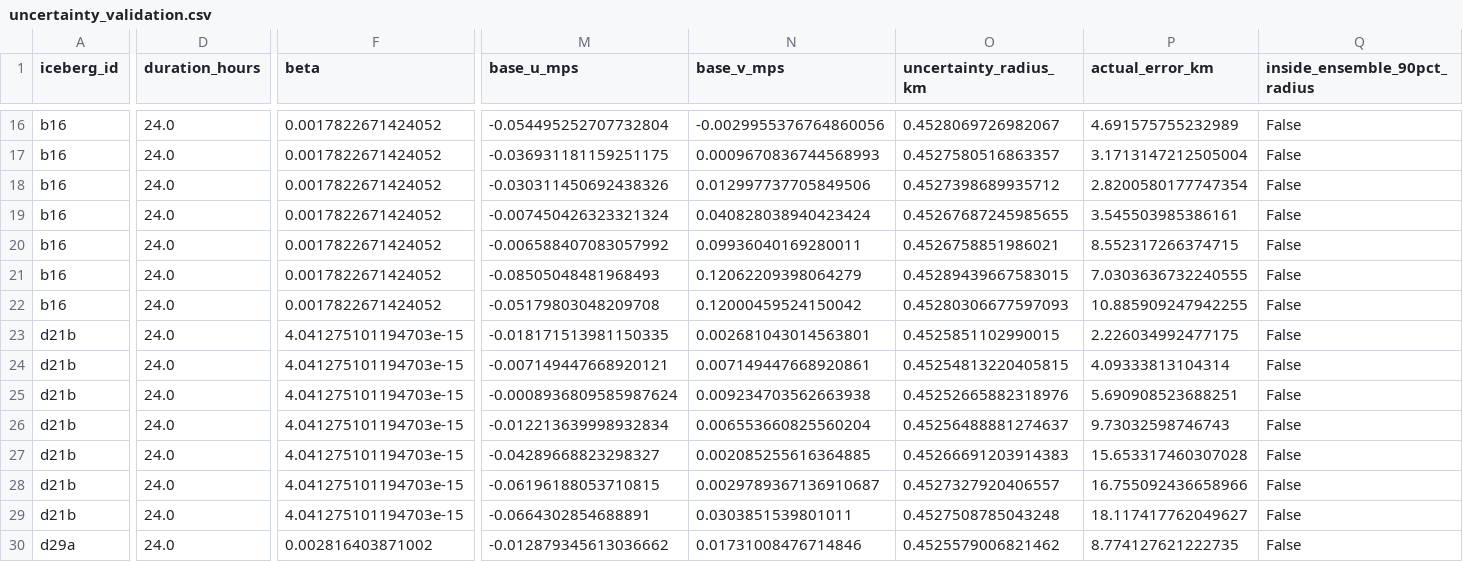
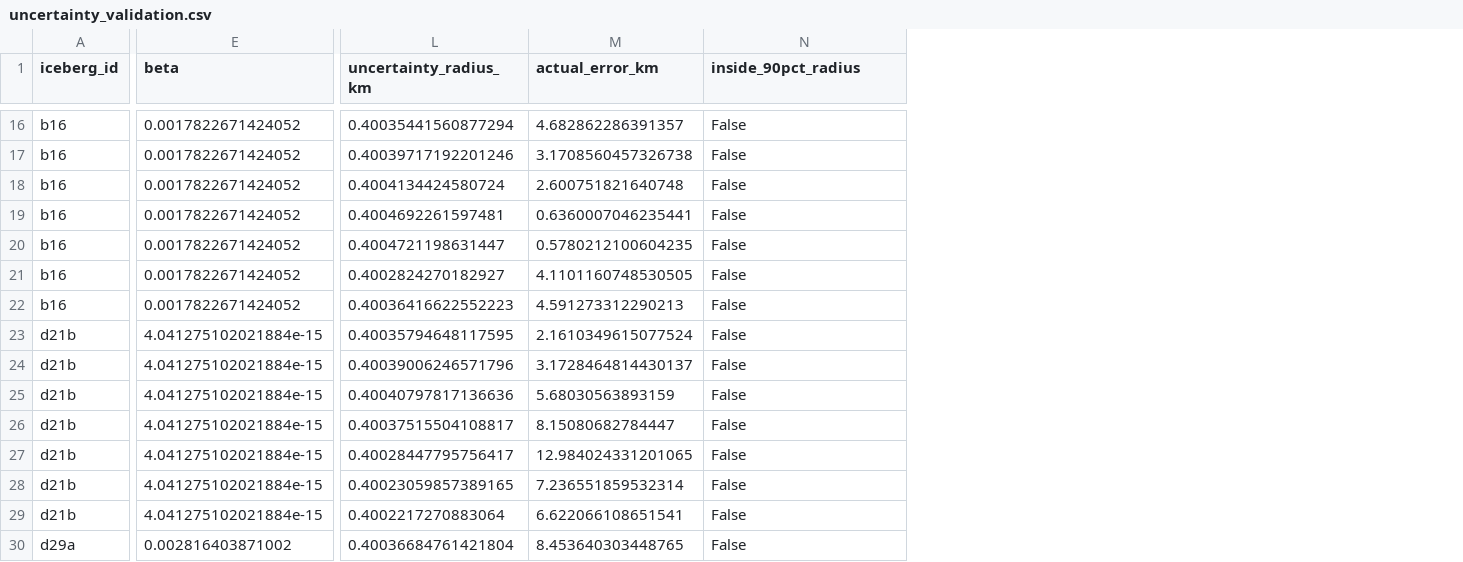
Before and after one commit to Aviral-P/SIH26059, a CSV file: data/catalog/uncertainty_validation.csv, drawn as a sheet; only a part is shown, gaps mark what is left out; removed rows and columns are numbered as before the commit, all else as after; the diff covers the shown part only; the diff names each change by its address in the sheet, - before the commit and + after, or states it on an @@ line.

```diff
--- a/data/catalog/uncertainty_validation.csv
+++ b/data/catalog/uncertainty_validation.csv
-column D (duration_hours), rows 16-30: all 24.0
-column M (base_u_mps), rows 16-30: -0.054495252707732804 | -0.036931181159251175 | -0.030311450692438326 | -0.007450426323321324 | -0.006588407083057992 | -0.08505048481968493 | -0.05179803048209708 | -0.018171513981150335 | -0.007149447668920121 | -0.0008936809585987624 | -0.012213639998932834 | -0.04289668823298327 | -0.06196188053710815 | -0.0664302854688891 | -0.012879345613036662
-column N (base_v_mps), rows 16-30: -0.0029955376764860056 | 0.0009670836744568993 | 0.012997737705849506 | 0.040828038940423424 | 0.09936040169280011 | 0.12062209398064279 | 0.12000459524150042 | 0.002681043014563801 | 0.007149447668920861 | 0.009234703562663938 | 0.006553660825560204 | 0.002085255616364885 | 0.0029789367136910687 | 0.0303851539801011 | 0.01731008476714846
-N1: inside_ensemble_90pct_radius
+N1: inside_90pct_radius
-L16 (uncertainty_radius_km): 0.4528069726982067
+L16 (uncertainty_radius_km): 0.40035441560877294
-M16 (actual_error_km): 4.691575755232989
+M16 (actual_error_km): 4.682862286391357
-L17 (uncertainty_radius_km): 0.4527580516863357
+L17 (uncertainty_radius_km): 0.40039717192201246
-M17 (actual_error_km): 3.1713147212505004
+M17 (actual_error_km): 3.1708560457326738
-L18 (uncertainty_radius_km): 0.4527398689935712
+L18 (uncertainty_radius_km): 0.4004134424580724
-M18 (actual_error_km): 2.8200580177747354
+M18 (actual_error_km): 2.600751821640748
-L19 (uncertainty_radius_km): 0.45267687245985655
+L19 (uncertainty_radius_km): 0.4004692261597481
-M19 (actual_error_km): 3.545503985386161
+M19 (actual_error_km): 0.6360007046235441
-L20 (uncertainty_radius_km): 0.4526758851986021
+L20 (uncertainty_radius_km): 0.4004721198631447
-M20 (actual_error_km): 8.552317266374715
+M20 (actual_error_km): 0.5780212100604235
-L21 (uncertainty_radius_km): 0.45289439667583015
+L21 (uncertainty_radius_km): 0.4002824270182927
-M21 (actual_error_km): 7.0303636732240555
+M21 (actual_error_km): 4.1101160748530505
-L22 (uncertainty_radius_km): 0.45280306677597093
+L22 (uncertainty_radius_km): 0.40036416622552223
-M22 (actual_error_km): 10.885909247942255
+M22 (actual_error_km): 4.591273312290213
-E23:E29 (beta): 4.041275101194703e-15
+E23:E29 (beta): 4.041275102021884e-15
-L23 (uncertainty_radius_km): 0.4525851102990015
+L23 (uncertainty_radius_km): 0.40035794648117595
-M23 (actual_error_km): 2.226034992477175
+M23 (actual_error_km): 2.1610349615077524
-L24 (uncertainty_radius_km): 0.45254813220405815
+L24 (uncertainty_radius_km): 0.40039006246571796
-M24 (actual_error_km): 4.09333813104314
+M24 (actual_error_km): 3.1728464814430137
-L25 (uncertainty_radius_km): 0.45252665882318976
+L25 (uncertainty_radius_km): 0.40040797817136636
-M25 (actual_error_km): 5.690908523688251
+M25 (actual_error_km): 5.68030563893159
-L26 (uncertainty_radius_km): 0.45256488881274637
+L26 (uncertainty_radius_km): 0.40037515504108817
-M26 (actual_error_km): 9.73032598746743
+M26 (actual_error_km): 8.15080682784447
-L27 (uncertainty_radius_km): 0.45266691203914383
+L27 (uncertainty_radius_km): 0.40028447795756417
-M27 (actual_error_km): 15.653317460307028
+M27 (actual_error_km): 12.984024331201065
-L28 (uncertainty_radius_km): 0.4527327920406557
+L28 (uncertainty_radius_km): 0.40023059857389165
-M28 (actual_error_km): 16.755092436658966
+M28 (actual_error_km): 7.236551859532314
-L29 (uncertainty_radius_km): 0.4527508785043248
+L29 (uncertainty_radius_km): 0.4002217270883064
-M29 (actual_error_km): 18.117417762049627
+M29 (actual_error_km): 6.622066108651541
-L30 (uncertainty_radius_km): 0.4525579006821462
+L30 (uncertainty_radius_km): 0.40036684761421804
-M30 (actual_error_km): 8.774127621222735
+M30 (actual_error_km): 8.453640303448765
```
Also changed, not shown: 80 edited cells elsewhere in this file, 12 other files.
